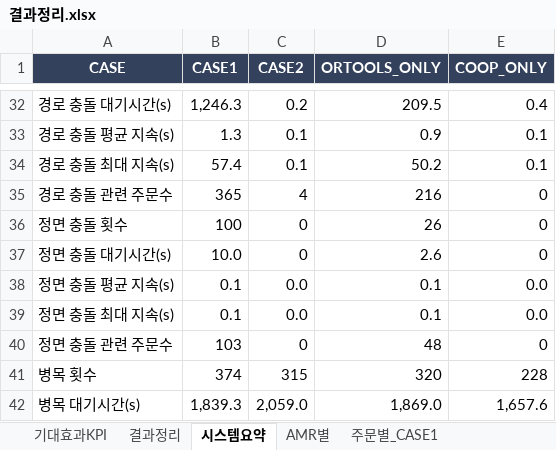
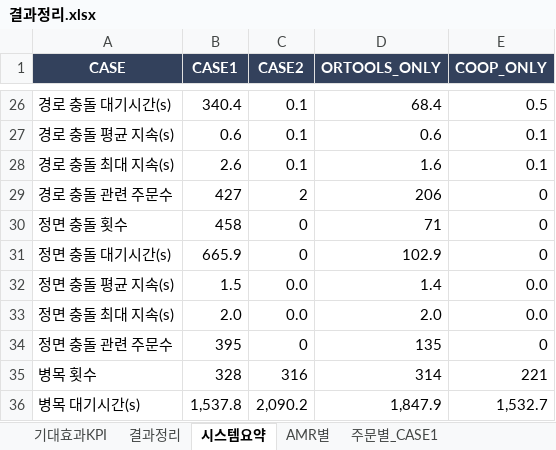
Before and after one commit to iyeojin500-jpg/kaboat-usv, an Excel workbook: results/결과정리.xlsx, sheet 시스템요약, drawn as a sheet; only a part is shown, gaps mark what is left out; values as stored, in another font and other column widths than the file's, no borders; addresses are those after the commit; the diff covers the shown part only; the diff names each change by its address in the sheet, - before the commit and + after, or states it on an @@ line.

```diff
--- a/results/결과정리.xlsx (sheet 시스템요약)
+++ b/results/결과정리.xlsx (sheet 시스템요약)
-B26 (CASE1): 1,246.3
+B26 (CASE1): 340.4
-C26 (CASE2): 0.2
+C26 (CASE2): 0.1
-D26 (ORTOOLS_ONLY): 209.5
+D26 (ORTOOLS_ONLY): 68.4
-E26 (COOP_ONLY): 0.4
+E26 (COOP_ONLY): 0.5
-B27 (CASE1): 1.3
+B27 (CASE1): 0.6
-D27 (ORTOOLS_ONLY): 0.9
+D27 (ORTOOLS_ONLY): 0.6
-B28 (CASE1): 57.4
+B28 (CASE1): 2.6
-D28 (ORTOOLS_ONLY): 50.2
+D28 (ORTOOLS_ONLY): 1.6
-B29 (CASE1): 365
+B29 (CASE1): 427
-C29 (CASE2): 4
+C29 (CASE2): 2
-D29 (ORTOOLS_ONLY): 216
+D29 (ORTOOLS_ONLY): 206
-B30 (CASE1): 100
+B30 (CASE1): 458
-D30 (ORTOOLS_ONLY): 26
+D30 (ORTOOLS_ONLY): 71
-B31 (CASE1): 10.0
+B31 (CASE1): 665.9
-D31 (ORTOOLS_ONLY): 2.6
+D31 (ORTOOLS_ONLY): 102.9
-B32 (CASE1): 0.1
+B32 (CASE1): 1.5
-D32 (ORTOOLS_ONLY): 0.1
+D32 (ORTOOLS_ONLY): 1.4
-B33 (CASE1): 0.1
+B33 (CASE1): 2.0
-D33 (ORTOOLS_ONLY): 0.1
+D33 (ORTOOLS_ONLY): 2.0
-B34 (CASE1): 103
+B34 (CASE1): 395
-D34 (ORTOOLS_ONLY): 48
+D34 (ORTOOLS_ONLY): 135
-B35 (CASE1): 374
+B35 (CASE1): 328
-C35 (CASE2): 315
+C35 (CASE2): 316
-D35 (ORTOOLS_ONLY): 320
+D35 (ORTOOLS_ONLY): 314
-E35 (COOP_ONLY): 228
+E35 (COOP_ONLY): 221
-B36 (CASE1): 1,839.3
+B36 (CASE1): 1,537.8
-C36 (CASE2): 2,059.0
+C36 (CASE2): 2,090.2
-D36 (ORTOOLS_ONLY): 1,869.0
+D36 (ORTOOLS_ONLY): 1,847.9
-E36 (COOP_ONLY): 1,657.6
+E36 (COOP_ONLY): 1,532.7
```
Also changed, not shown: 11 added rows, 9 removed rows and 132 edited cells elsewhere in this sheet, sheet 주문별_CASE1, sheet 주문별_CASE2, sheet 충돌_CASE1, sheet AMR별, sheet 결과정리, sheet 충돌_CASE2, 1 more sheet, 42 other files.
